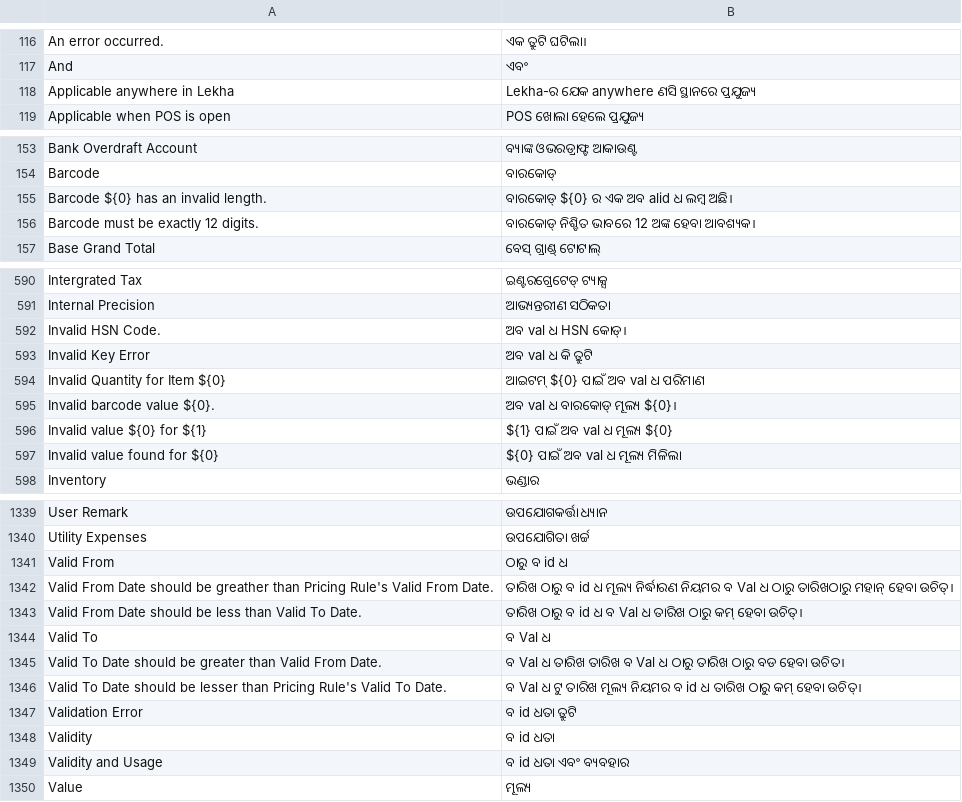
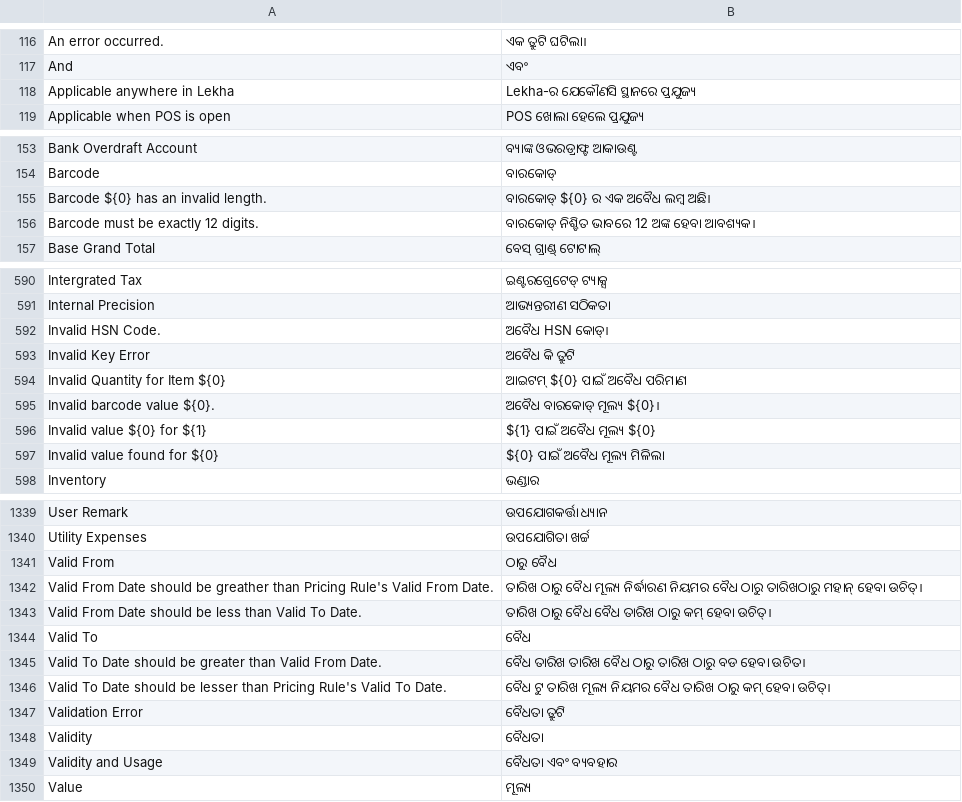
Before and after one commit to sarayunova/lekha, a CSV file: translations/or.csv, drawn as a sheet; only a part is shown, gaps mark what is left out; the diff covers the shown part only.

```diff
--- a/translations/or.csv
+++ b/translations/or.csv
@@ -117,3 +117,3 @@ An error occurred.,ଏକ ତ୍ରୁଟି ଘଟିଲା।,
 And,ଏବଂ,
-Applicable anywhere in Lekha,Lekha-ର ଯେକ anywhere ଣସି ସ୍ଥାନରେ ପ୍ରଯୁଜ୍ୟ,
+Applicable anywhere in Lekha,Lekha-ର ଯେକୌଣସି ସ୍ଥାନରେ ପ୍ରଯୁଜ୍ୟ,
 Applicable when POS is open,POS ଖୋଲା ହେଲେ ପ୍ରଯୁଜ୍ୟ,
@@ -154,3 +154,3 @@ Bank Overdraft Account,ବ୍ୟାଙ୍କ ଓଭରଡ୍ରାଫ୍ଟ ଆ
 Barcode,ବାରକୋଡ୍,
-Barcode ${0} has an invalid length.,ବାରକୋଡ୍ ${0} ର ଏକ ଅବ alid ଧ ଲମ୍ବ ଅଛି।,
+Barcode ${0} has an invalid length.,ବାରକୋଡ୍ ${0} ର ଏକ ଅବୈଧ ଲମ୍ବ ଅଛି।,
 Barcode must be exactly 12 digits.,ବାରକୋଡ୍ ନିଶ୍ଚିତ ଭାବରେ 12 ଅଙ୍କ ହେବା ଆବଶ୍ୟକ।,
@@ -591,8 +591,8 @@ Intergrated Tax,ଇଣ୍ଟରଗ୍ରେଟେଡ୍ ଟ୍ୟାକ୍ସ,
 Internal Precision,ଆଭ୍ୟନ୍ତରୀଣ ସଠିକତା,
-Invalid HSN Code.,ଅବ val ଧ HSN କୋଡ୍।,
-Invalid Key Error,ଅବ val ଧ କି ତ୍ରୁଟି,
-Invalid Quantity for Item ${0},ଆଇଟମ୍ ${0} ପାଇଁ ଅବ val ଧ ପରିମାଣ,
-Invalid barcode value ${0}.,ଅବ val ଧ ବାରକୋଡ୍ ମୂଲ୍ୟ ${0}।,
-Invalid value ${0} for ${1},${1} ପାଇଁ ଅବ val ଧ ମୂଲ୍ୟ ${0},
-Invalid value found for ${0},${0} ପାଇଁ ଅବ val ଧ ମୂଲ୍ୟ ମିଳିଲା,
+Invalid HSN Code.,ଅବୈଧ HSN କୋଡ୍।,
+Invalid Key Error,ଅବୈଧ କି ତ୍ରୁଟି,
+Invalid Quantity for Item ${0},ଆଇଟମ୍ ${0} ପାଇଁ ଅବୈଧ ପରିମାଣ,
+Invalid barcode value ${0}.,ଅବୈଧ ବାରକୋଡ୍ ମୂଲ୍ୟ ${0}।,
+Invalid value ${0} for ${1},${1} ପାଇଁ ଅବୈଧ ମୂଲ୍ୟ ${0},
+Invalid value found for ${0},${0} ପାଇଁ ଅବୈଧ ମୂଲ୍ୟ ମିଳିଲା,
 Inventory,ଭଣ୍ଡାର,
@@ -1340,11 +1340,11 @@ User Remark,ଉପଯୋଗକର୍ତ୍ତା ଧ୍ୟାନ,
 Utility Expenses,ଉପଯୋଗିତା ଖର୍ଚ୍ଚ,
-Valid From,ଠାରୁ ବ id ଧ,
-Valid From Date should be greather than Pricing Rule's Valid From Date.,ତାରିଖ ଠାରୁ ବ id ଧ ମୂଲ୍ୟ ନିର୍ଦ୍ଧାରଣ ନିୟମର ବ Val ଧ ଠାରୁ ତାରିଖଠାରୁ ମହାନ୍ ହେବା ଉଚିତ୍।,
-Valid From Date should be less than Valid To Date.,ତାରିଖ ଠାରୁ ବ id ଧ ବ Val ଧ ତାରିଖ ଠାରୁ କମ୍ ହେବା ଉଚିତ୍।,
-Valid To,ବ Val ଧ,
-Valid To Date should be greater than Valid From Date.,ବ Val ଧ ତାରିଖ ତାରିଖ ବ Val ଧ ଠାରୁ ତାରିଖ ଠାରୁ ବଡ ହେବା ଉଚିତ।,
-Valid To Date should be lesser than Pricing Rule's Valid To Date.,ବ Val ଧ ଟୁ ତାରିଖ ମୂଲ୍ୟ ନିୟମର ବ id ଧ ତାରିଖ ଠାରୁ କମ୍ ହେବା ଉଚିତ୍।,
-Validation Error,ବ id ଧତା ତ୍ରୁଟି,
-Validity,ବ id ଧତା,
-Validity and Usage,ବ id ଧତା ଏବଂ ବ୍ୟବହାର,
+Valid From,ଠାରୁ ବୈଧ,
+Valid From Date should be greather than Pricing Rule's Valid From Date.,ତାରିଖ ଠାରୁ ବୈଧ ମୂଲ୍ୟ ନିର୍ଦ୍ଧାରଣ ନିୟମର ବୈଧ ଠାରୁ ତାରିଖଠାରୁ ମହାନ୍ ହେବା ଉଚିତ୍।,
+Valid From Date should be less than Valid To Date.,ତାରିଖ ଠାରୁ ବୈଧ ବୈଧ ତାରିଖ ଠାରୁ କମ୍ ହେବା ଉଚିତ୍।,
+Valid To,ବୈଧ,
+Valid To Date should be greater than Valid From Date.,ବୈଧ ତାରିଖ ତାରିଖ ବୈଧ ଠାରୁ ତାରିଖ ଠାରୁ ବଡ ହେବା ଉଚିତ।,
+Valid To Date should be lesser than Pricing Rule's Valid To Date.,ବୈଧ ଟୁ ତାରିଖ ମୂଲ୍ୟ ନିୟମର ବୈଧ ତାରିଖ ଠାରୁ କମ୍ ହେବା ଉଚିତ୍।,
+Validation Error,ବୈଧତା ତ୍ରୁଟି,
+Validity,ବୈଧତା,
+Validity and Usage,ବୈଧତା ଏବଂ ବ୍ୟବହାର,
 Value,ମୂଲ୍ୟ,
```
Also changed, not shown: 11 edited cells elsewhere in this file, translations/mr.csv.
